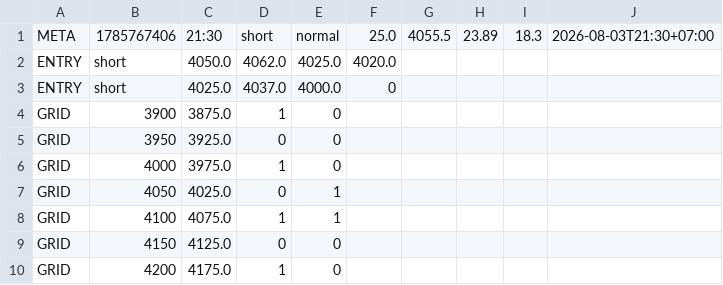
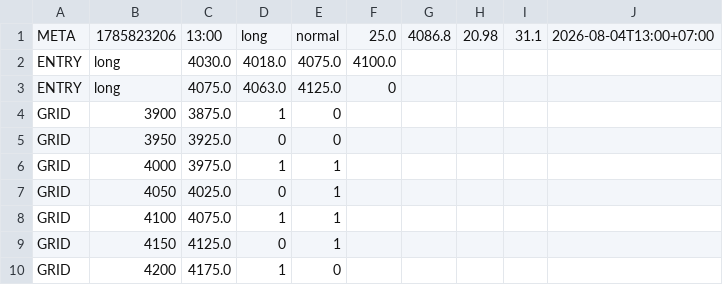
Before and after one commit to perpetualpp-rgb/gold-oi-dashboard, a CSV file: data/gold_plan.csv, drawn as a sheet.

Commit message:
Auto plan 13:00 2026-08-04

```diff
--- a/data/gold_plan.csv
+++ b/data/gold_plan.csv
@@ -1,10 +1,10 @@
-META,1785767406,21:30,short,normal,25.0,4055.5,23.89,18.3,2026-08-03T21:30+07:00
-ENTRY,short,4050.0,4062.0,4025.0,4020.0
-ENTRY,short,4025.0,4037.0,4000.0,0
+META,1785823206,13:00,long,normal,25.0,4086.8,20.98,31.1,2026-08-04T13:00+07:00
+ENTRY,long,4030.0,4018.0,4075.0,4100.0
+ENTRY,long,4075.0,4063.0,4125.0,0
 GRID,3900,3875.0,1,0
 GRID,3950,3925.0,0,0
-GRID,4000,3975.0,1,0
+GRID,4000,3975.0,1,1
 GRID,4050,4025.0,0,1
 GRID,4100,4075.0,1,1
-GRID,4150,4125.0,0,0
+GRID,4150,4125.0,0,1
 GRID,4200,4175.0,1,0
```
Also changed, not shown: 4 other files.
